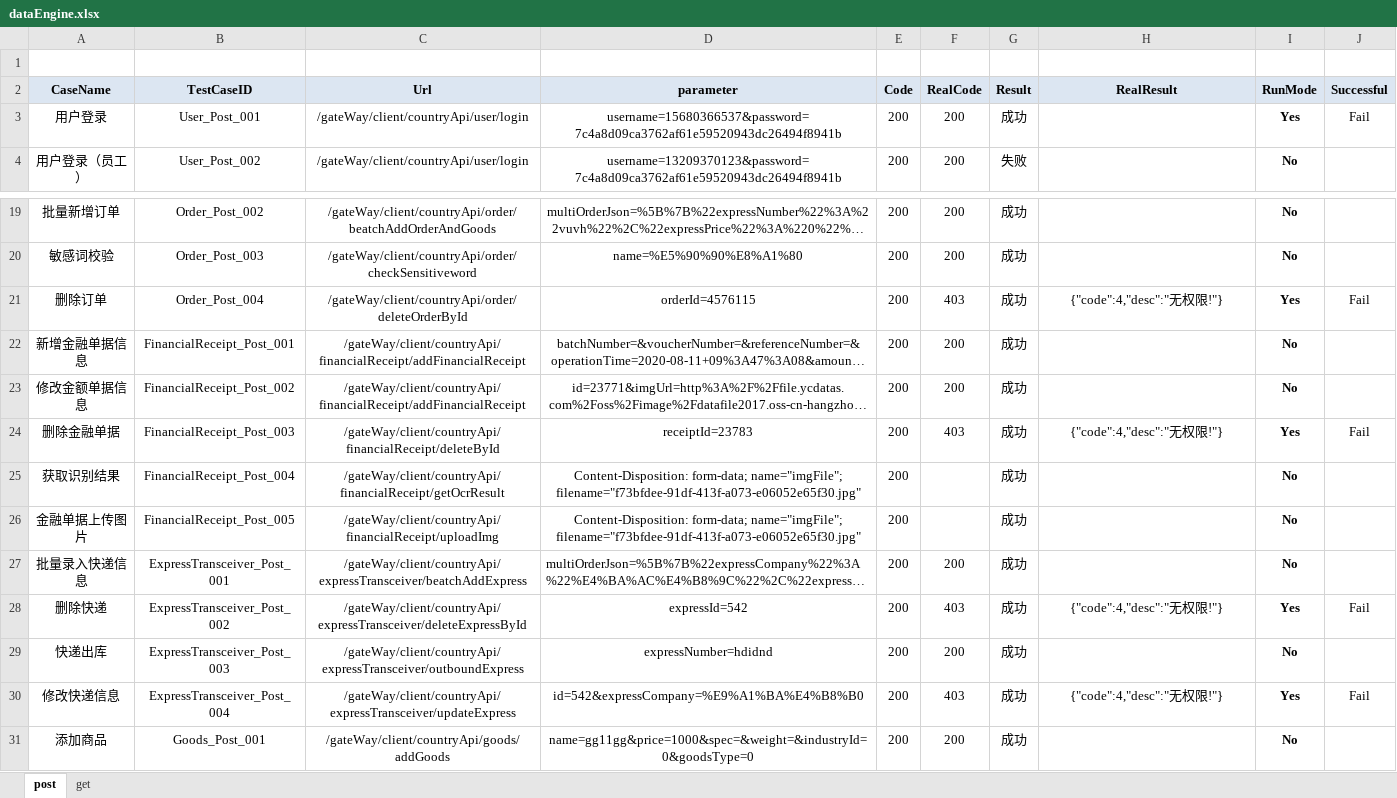
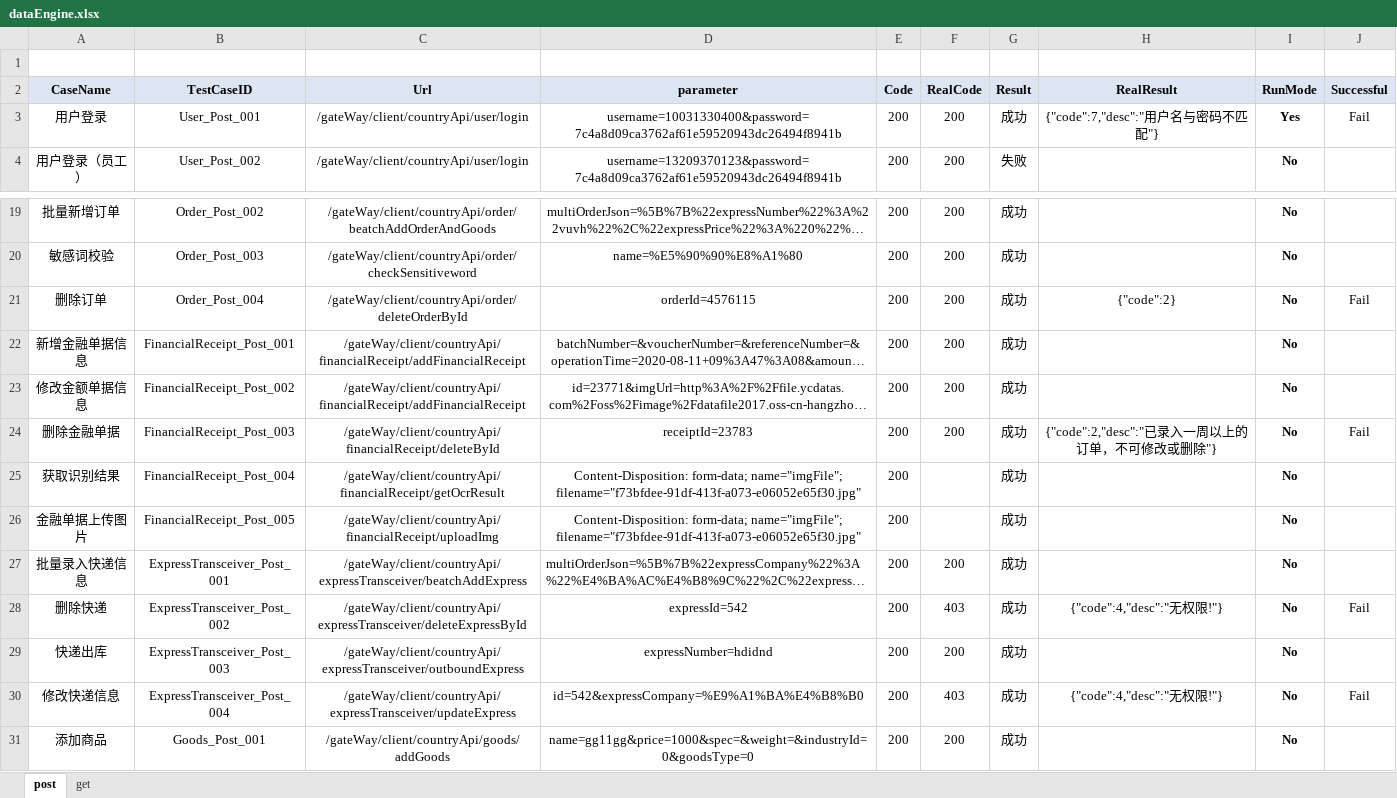
Before and after one commit to wangchaodian/country, an Excel workbook: apidata/dataEngine.xlsx, sheet post, drawn as a sheet; only a part is shown, gaps mark what is left out; long unchanged cells end in …; values as stored, in another font and other column widths than the file's, no borders; conditional formats not drawn; the diff names each change by its address in the sheet, - before the commit and + after, or states it on an @@ line.

```diff
--- a/apidata/dataEngine.xlsx (sheet post)
+++ b/apidata/dataEngine.xlsx (sheet post)
-D3 (parameter): username=15680366537&password=7c4a8d09ca3762af61e59520943dc26494f8941b
+D3 (parameter): username=10031330400&password=7c4a8d09ca3762af61e59520943dc26494f8941b
-H3 (RealResult): (empty)
+H3 (RealResult): {"code":7,"desc":"用户名与密码不匹配"}
-F21 (RealCode): 403
+F21 (RealCode): 200
-H21 (RealResult): {"code":4,"desc":"无权限!"}
+H21 (RealResult): {"code":2}
-I21 (RunMode): Yes
+I21 (RunMode): No
-F24 (RealCode): 403
+F24 (RealCode): 200
-H24 (RealResult): {"code":4,"desc":"无权限!"}
+H24 (RealResult): {"code":2,"desc":"已录入一周以上的订单，不可修改或删除"}
-I24 (RunMode): Yes
+I24 (RunMode): No
-I28 (RunMode): Yes
+I28 (RunMode): No
-I30 (RunMode): Yes
+I30 (RunMode): No
```
Also changed, not shown: sheet get, 13 other files.
